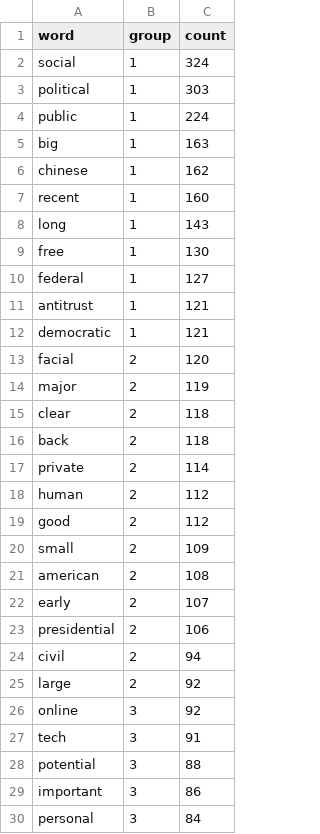
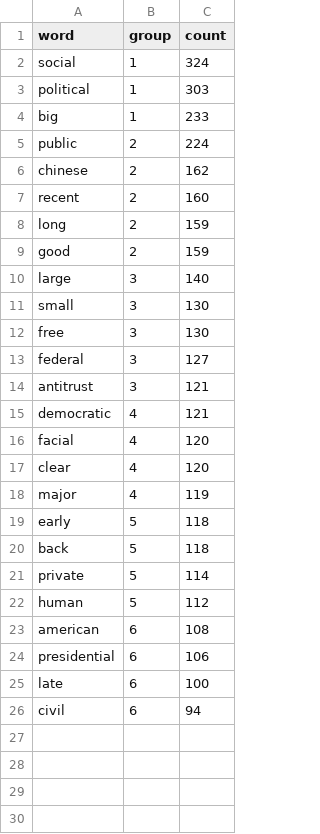
Before and after one commit to kfriis33/tech-data-viz, a CSV file: src/data/counts/adj_counts/news_adj_counts.csv, drawn as a sheet; only a part is shown; the diff covers the shown part only.

```diff
--- a/src/data/counts/adj_counts/news_adj_counts.csv
+++ b/src/data/counts/adj_counts/news_adj_counts.csv
@@ -3,28 +3,24 @@ social,1,324
 political,1,303
-public,1,224
-big,1,163
-chinese,1,162
-recent,1,160
-long,1,143
-free,1,130
-federal,1,127
-antitrust,1,121
-democratic,1,121
-facial,2,120
-major,2,119
-clear,2,118
-back,2,118
-private,2,114
-human,2,112
-good,2,112
-small,2,109
-american,2,108
-early,2,107
-presidential,2,106
-civil,2,94
-large,2,92
-online,3,92
-tech,3,91
-potential,3,88
-important,3,86
-personal,3,84
+big,1,233
+public,2,224
+chinese,2,162
+recent,2,160
+long,2,159
+good,2,159
+large,3,140
+small,3,130
+free,3,130
+federal,3,127
+antitrust,3,121
+democratic,4,121
+facial,4,120
+clear,4,120
+major,4,119
+early,5,118
+back,5,118
+private,5,114
+human,5,112
+american,6,108
+presidential,6,106
+late,6,100
+civil,6,94
```
Also changed, not shown: 41 removed rows elsewhere in this file, src/data/counts/total_counts/companies_total_counts.csv, src/data/counts/total_counts/defense_total_counts.csv, 30 other files.
